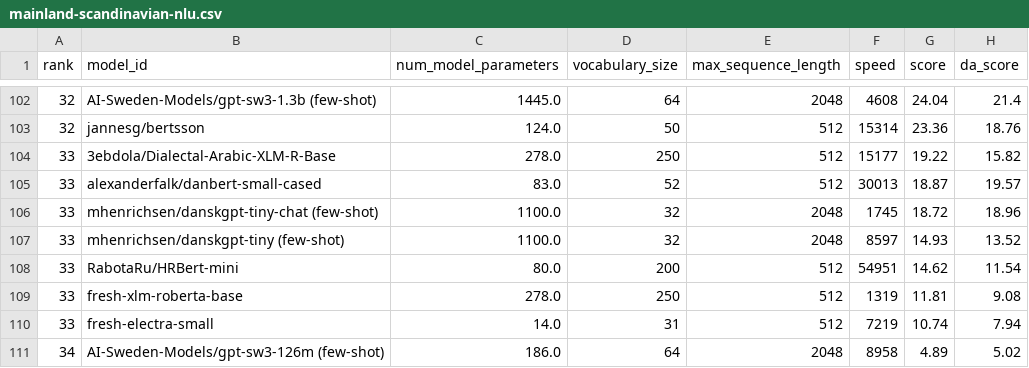
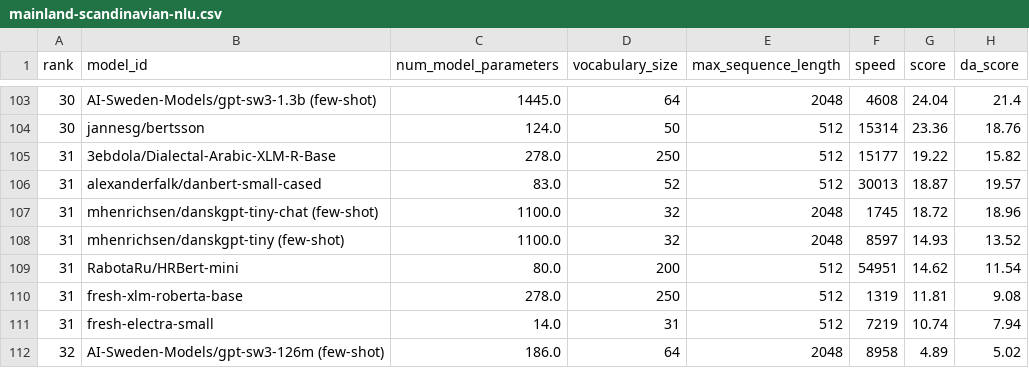
Before and after one commit to ScandEval/scandeval.github.io, a CSV file: mainland-scandinavian-nlu.csv, drawn as a sheet; only a part is shown, gaps mark what is left out; addresses are those after the commit; the diff covers the shown part only; the diff names each change by its address in the sheet, - before the commit and + after, or states it on an @@ line.

```diff
--- a/mainland-scandinavian-nlu.csv
+++ b/mainland-scandinavian-nlu.csv
-A103:A104 (rank): 32
+A103:A104 (rank): 30
-A105:A111 (rank): 33
+A105:A111 (rank): 31
-A112 (rank): 34
+A112 (rank): 32
```
Also changed, not shown: 1 added row and 24 edited cells elsewhere in this file, mainland-scandinavian-nlg.csv, 3 other files.
